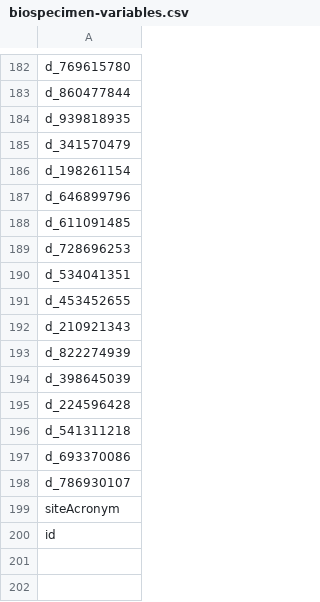
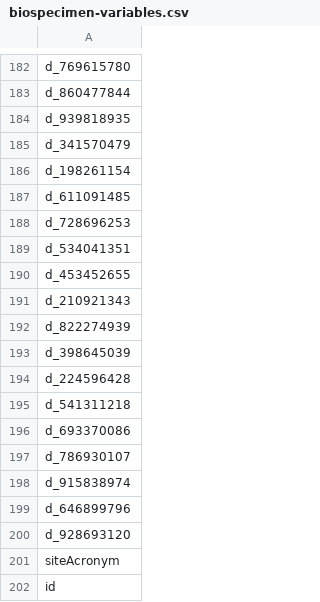
Before and after one commit to Analyticsphere/flatteningRequests, a CSV file: queryGenerators/biospecimens/biospecimen-variables.csv, drawn as a sheet; only a part is shown, gaps mark what is left out.

Commit message:
Issue #9: All clinical DB vars from Michelle's list are present

```diff
--- a/queryGenerators/biospecimens/biospecimen-variables.csv
+++ b/queryGenerators/biospecimens/biospecimen-variables.csv
@@ -186,3 +186,2 @@ d_341570479
 d_198261154
-d_646899796
 d_611091485
@@ -198,2 +197,5 @@ d_693370086
 d_786930107
+d_915838974
+d_646899796
+d_928693120
 siteAcronym
```
Also changed, not shown: 3 other files.
